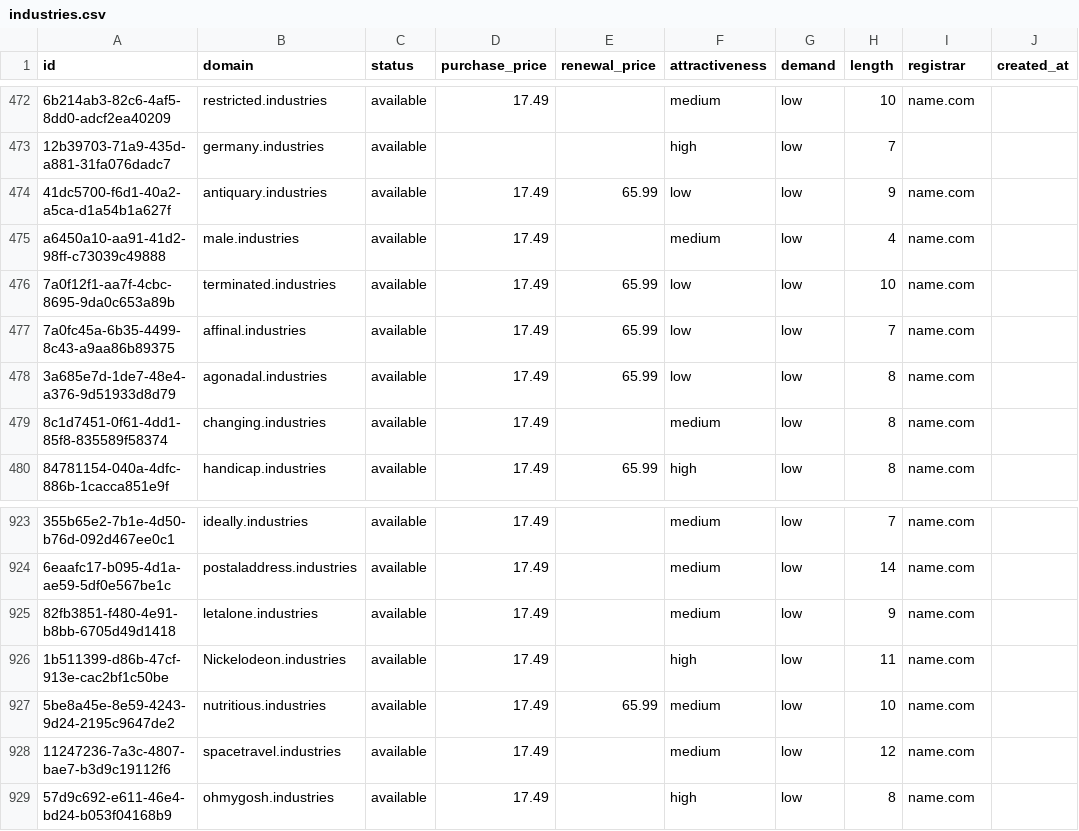
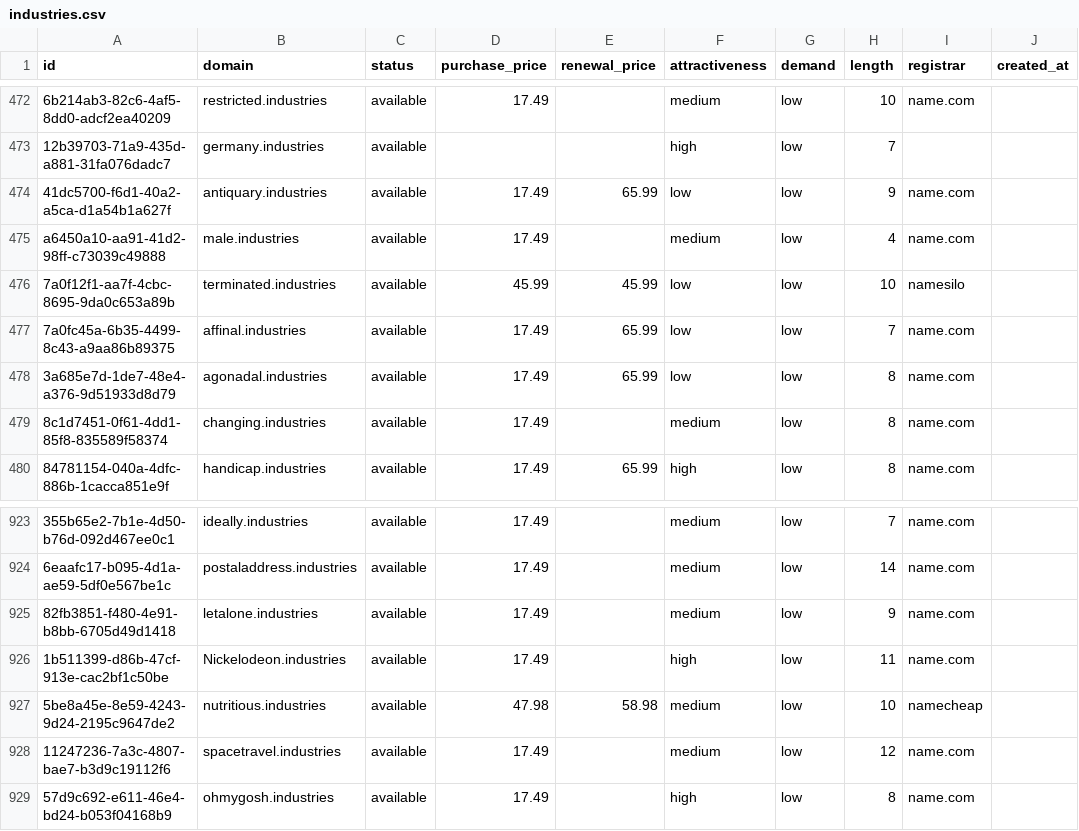
Before and after one commit to UniqueDomains/industries-oneword-domains, a CSV file: industries.csv, drawn as a sheet; only a part is shown, gaps mark what is left out; the diff names each change by its address in the sheet, - before the commit and + after, or states it on an @@ line.

Commit message:
Domains update

```diff
--- a/industries.csv
+++ b/industries.csv
-D476 (purchase_price): 17.49
+D476 (purchase_price): 45.99
-E476 (renewal_price): 65.99
+E476 (renewal_price): 45.99
-I476 (registrar): name.com
+I476 (registrar): namesilo
-D927 (purchase_price): 17.49
+D927 (purchase_price): 47.98
-E927 (renewal_price): 65.99
+E927 (renewal_price): 58.98
-I927 (registrar): name.com
+I927 (registrar): namecheap
```
Also changed, not shown: 4 other files.
